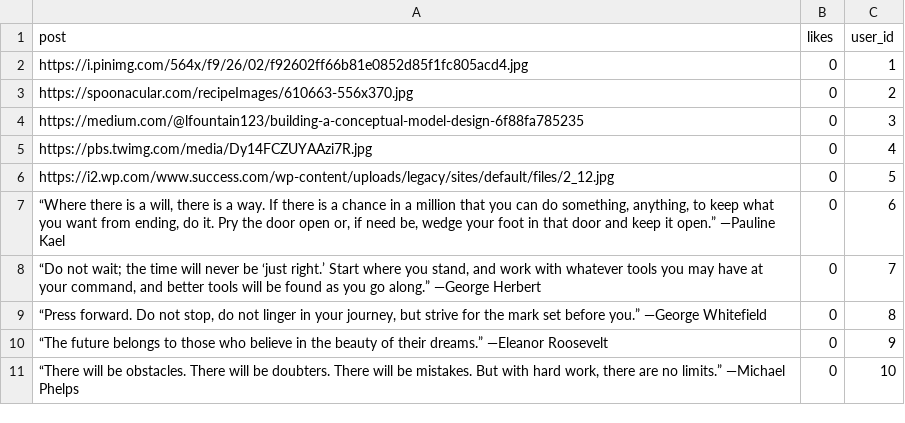
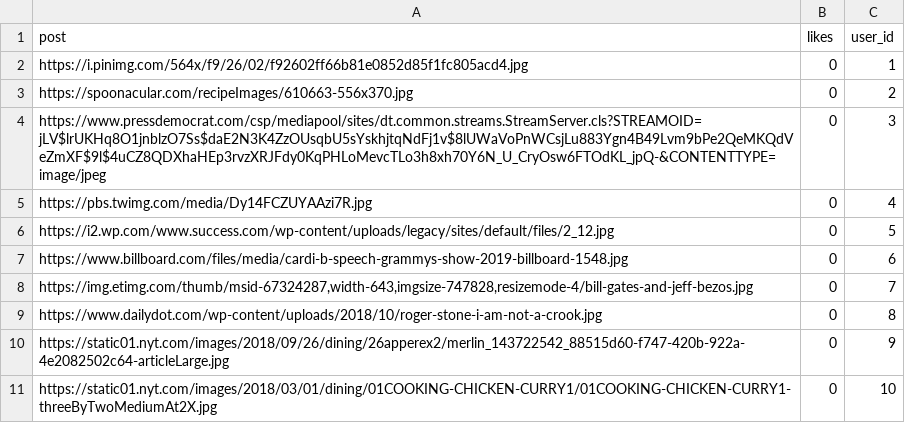
Before and after one commit to LaSkilzs/Facebook-Server-Rails, a CSV file: db/csv/posts.csv, drawn as a sheet.

```diff
--- a/db/csv/posts.csv
+++ b/db/csv/posts.csv
@@ -3,9 +3,9 @@ https://i.pinimg.com/564x/f9/26/02/f92602ff66b81e0852d85f1fc805acd4.jpg    ,0,1
 https://spoonacular.com/recipeImages/610663-556x370.jpg,0,2
-https://medium.com/@lfountain123/building-a-conceptual-model-design-6f88fa785235,0,3
+https://www.pressdemocrat.com/csp/mediapool/sites/dt.common.streams.StreamServer.cls?STREAMOID=jLV$lrUKHq8O1jnblzO7Ss$daE2N3K4ZzOUsqbU5sYskhjtqNdFj1v$8lUWaVoPnWCsjLu883Ygn4B49Lvm9bPe2QeMKQdVeZmXF$9l$4uCZ8QDXhaHEp3rvzXRJFdy0KqPHLoMevcTLo3h8xh70Y6N_U_CryOsw6FTOdKL_jpQ-&CONTENTTYPE=image/jpeg,0,3
 https://pbs.twimg.com/media/Dy14FCZUYAAzi7R.jpg,0,4
 https://i2.wp.com/www.success.com/wp-content/uploads/legacy/sites/default/files/2_12.jpg,0,5
-"“Where there is a will, there is a way. If there is a chance in a million that you can do something, anything, to keep what you want from ending, do it. Pry the door open or, if need be, wedge your foot in that door and keep it open.” —Pauline Kael",0,6
-"“Do not wait; the time will never be ‘just right.’ Start where you stand, and work with whatever tools you may have at your command, and better tools will be found as you go along.” —George Herbert",0,7
-"“Press forward. Do not stop, do not linger in your journey, but strive for the mark set before you.” —George Whitefield",0,8
-“The future belongs to those who believe in the beauty of their dreams.” —Eleanor Roosevelt,0,9
-"“There will be obstacles. There will be doubters. There will be mistakes. But with hard work, there are no limits.” —Michael Phelps",0,10
+https://www.billboard.com/files/media/cardi-b-speech-grammys-show-2019-billboard-1548.jpg,0,6
+"https://img.etimg.com/thumb/msid-67324287,width-643,imgsize-747828,resizemode-4/bill-gates-and-jeff-bezos.jpg",0,7
+https://www.dailydot.com/wp-content/uploads/2018/10/roger-stone-i-am-not-a-crook.jpg,0,8
+https://static01.nyt.com/images/2018/09/26/dining/26apperex2/merlin_143722542_88515d60-f747-420b-922a-4e2082502c64-articleLarge.jpg,0,9
+https://static01.nyt.com/images/2018/03/01/dining/01COOKING-CHICKEN-CURRY1/01COOKING-CHICKEN-CURRY1-threeByTwoMediumAt2X.jpg,0,10
```
Also changed, not shown: 5 other files.
